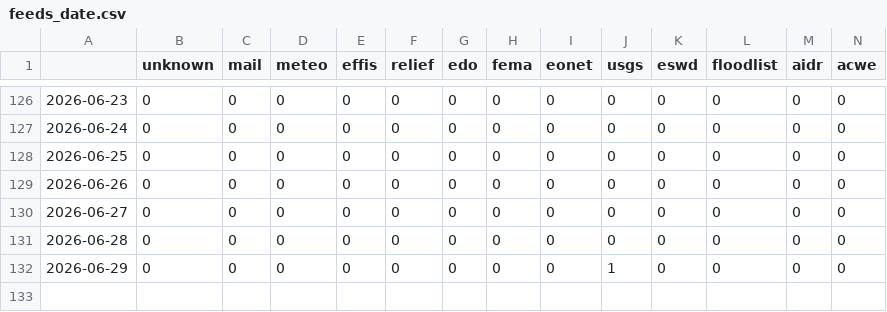
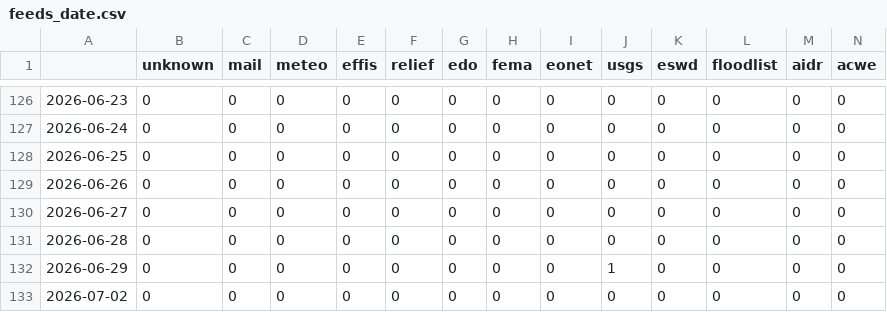
Before and after one commit to MarcoL95-News25/netherlandExtremes, a CSV file: csv/feeds_date.csv, drawn as a sheet; only a part is shown, gaps mark what is left out; rows hold the shown columns only; the diff names each change by its address in the sheet, - before the commit and + after, or states it on an @@ line.

```diff
--- a/csv/feeds_date.csv
+++ b/csv/feeds_date.csv
+row 133: 2026-07-02 | 0 | 0 | 0 | 0 | 0 | 0 | 0 | 0 | 0 | 0 | 0 | 0 | 0
```
Also changed, not shown: csv/extremes_date.csv, 8 other files.
